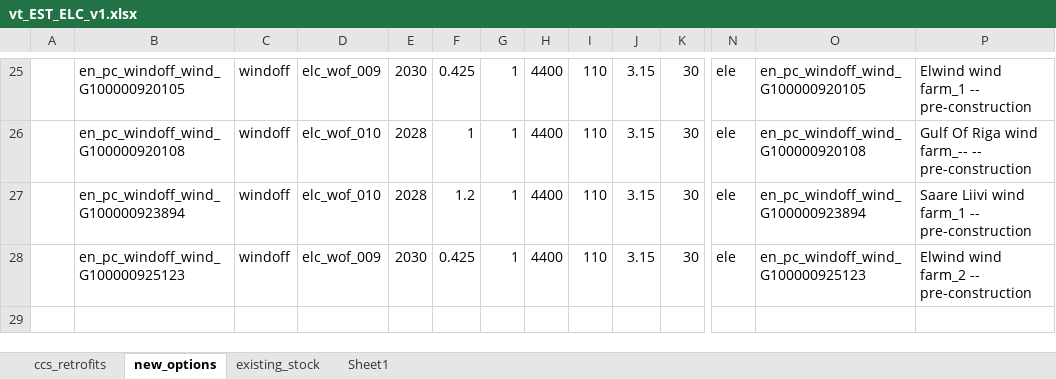
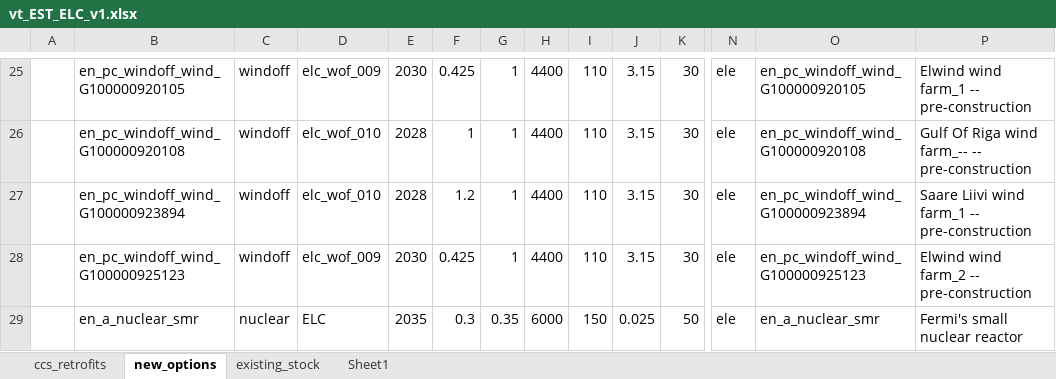
Before and after one commit to kraik98/ee-times, an Excel workbook: VerveStacks_EST/vt_EST_ELC_v1.xlsx, sheet new_options, drawn as a sheet; only a part is shown, gaps mark what is left out; values as stored, in another font and other column widths than the file's, no borders; rows hold the shown columns only; the diff names each change by its address in the sheet, - before the commit and + after, or states it on an @@ line.

Commit message:
Adding Fermi's small nuclear power plant

```diff
--- a/VerveStacks_EST/vt_EST_ELC_v1.xlsx (sheet new_options)
+++ b/VerveStacks_EST/vt_EST_ELC_v1.xlsx (sheet new_options)
+row 29:  | en_a_nuclear_smr | nuclear | ELC | 2035 | 0.3 | 0.35 | 6000 | 150 | 0.025 | 50 | ele | en_a_nuclear_smr | Fermi's small nuclear reactor
```
Also changed, not shown: VerveStacks_EST/SuppXLS/Scen_Base_VS.xlsx.
